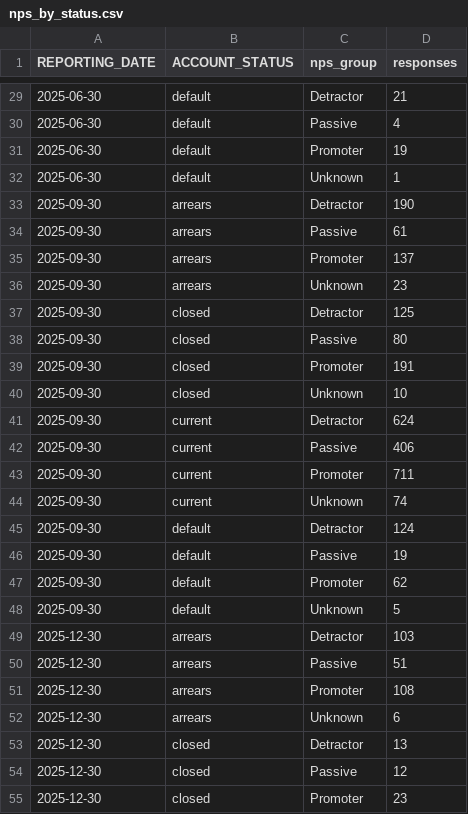
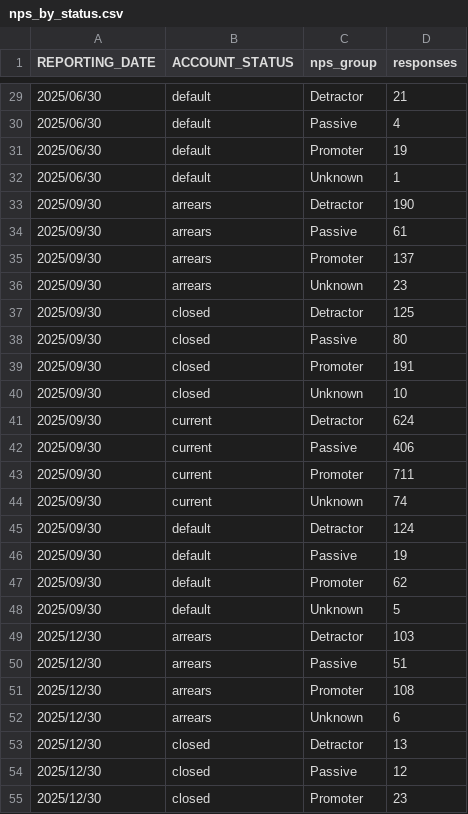
Before and after one commit to Alexwizard92/mophones, a CSV file: outputs/nps_by_status.csv, drawn as a sheet; only a part is shown, gaps mark what is left out; the diff covers the shown part only.

```diff
--- a/outputs/nps_by_status.csv
+++ b/outputs/nps_by_status.csv
@@ -29,27 +29,27 @@ REPORTING_DATE,ACCOUNT_STATUS,nps_group,responses
-2025-06-30,default,Detractor,21
-2025-06-30,default,Passive,4
-2025-06-30,default,Promoter,19
-2025-06-30,default,Unknown,1
-2025-09-30,arrears,Detractor,190
-2025-09-30,arrears,Passive,61
-2025-09-30,arrears,Promoter,137
-2025-09-30,arrears,Unknown,23
-2025-09-30,closed,Detractor,125
-2025-09-30,closed,Passive,80
-2025-09-30,closed,Promoter,191
-2025-09-30,closed,Unknown,10
-2025-09-30,current,Detractor,624
-2025-09-30,current,Passive,406
-2025-09-30,current,Promoter,711
-2025-09-30,current,Unknown,74
-2025-09-30,default,Detractor,124
-2025-09-30,default,Passive,19
-2025-09-30,default,Promoter,62
-2025-09-30,default,Unknown,5
-2025-12-30,arrears,Detractor,103
-2025-12-30,arrears,Passive,51
-2025-12-30,arrears,Promoter,108
-2025-12-30,arrears,Unknown,6
-2025-12-30,closed,Detractor,13
-2025-12-30,closed,Passive,12
-2025-12-30,closed,Promoter,23
+2025/06/30,default,Detractor,21
+2025/06/30,default,Passive,4
+2025/06/30,default,Promoter,19
+2025/06/30,default,Unknown,1
+2025/09/30,arrears,Detractor,190
+2025/09/30,arrears,Passive,61
+2025/09/30,arrears,Promoter,137
+2025/09/30,arrears,Unknown,23
+2025/09/30,closed,Detractor,125
+2025/09/30,closed,Passive,80
+2025/09/30,closed,Promoter,191
+2025/09/30,closed,Unknown,10
+2025/09/30,current,Detractor,624
+2025/09/30,current,Passive,406
+2025/09/30,current,Promoter,711
+2025/09/30,current,Unknown,74
+2025/09/30,default,Detractor,124
+2025/09/30,default,Passive,19
+2025/09/30,default,Promoter,62
+2025/09/30,default,Unknown,5
+2025/12/30,arrears,Detractor,103
+2025/12/30,arrears,Passive,51
+2025/12/30,arrears,Promoter,108
+2025/12/30,arrears,Unknown,6
+2025/12/30,closed,Detractor,13
+2025/12/30,closed,Passive,12
+2025/12/30,closed,Promoter,23
```
Also changed, not shown: 35 edited cells elsewhere in this file, outputs/portfolio_kpis.csv, 2 other files.
